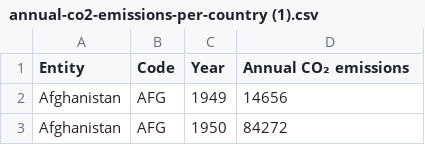
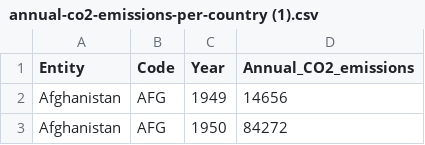
Before and after one commit to shaunliaw122/week10hw, a CSV file: annual-co2-emissions-per-country (1).csv, drawn as a sheet; only a part is shown.

Commit message:
Update annual-co2-emissions-per-country (1).csv

```diff
--- a/annual-co2-emissions-per-country (1).csv
+++ b/annual-co2-emissions-per-country (1).csv
@@ -1,2 +1,2 @@
-Entity,Code,Year,Annual CO₂ emissions
+Entity,Code,Year,Annual_CO2_emissions
 Afghanistan,AFG,1949,14656
```
